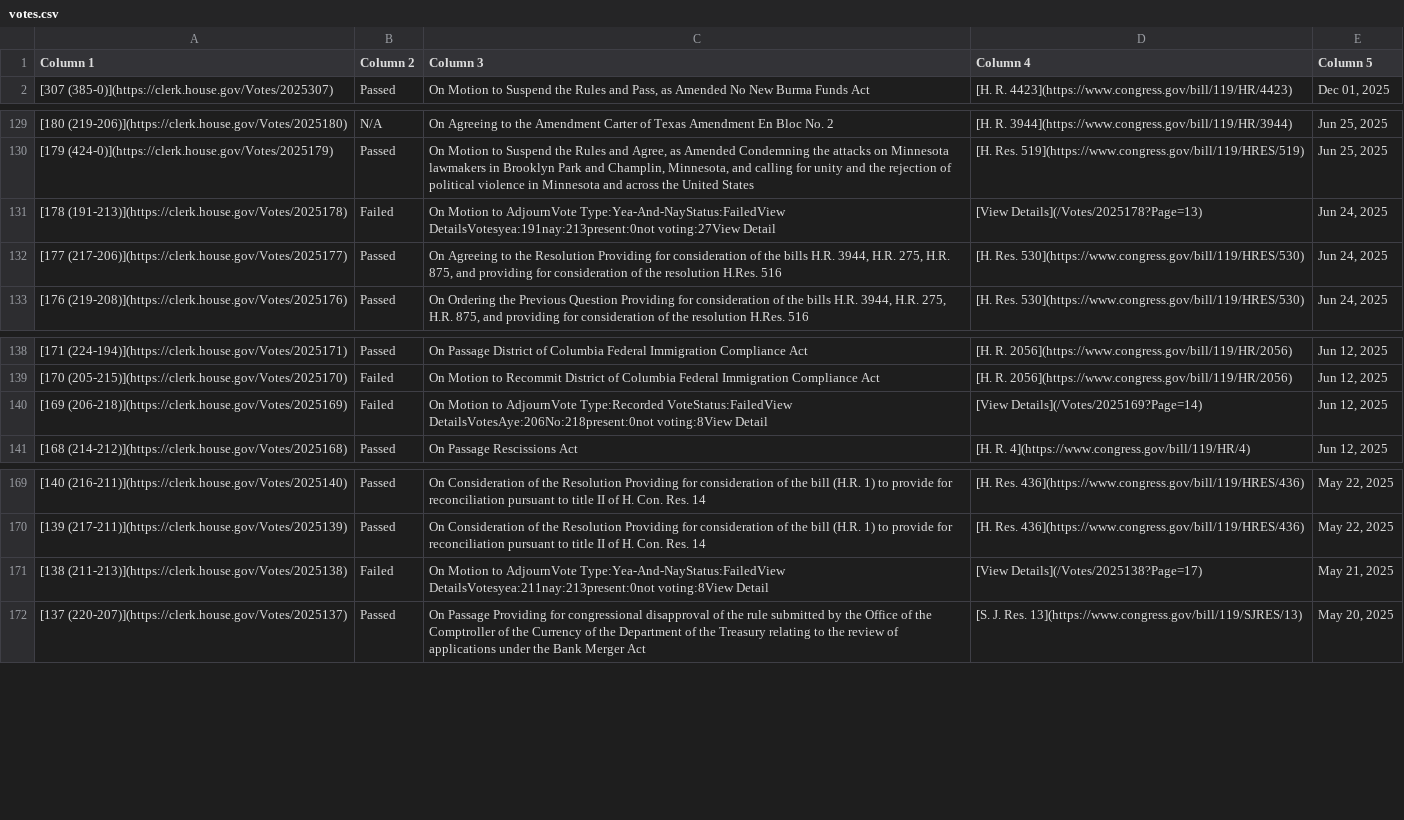
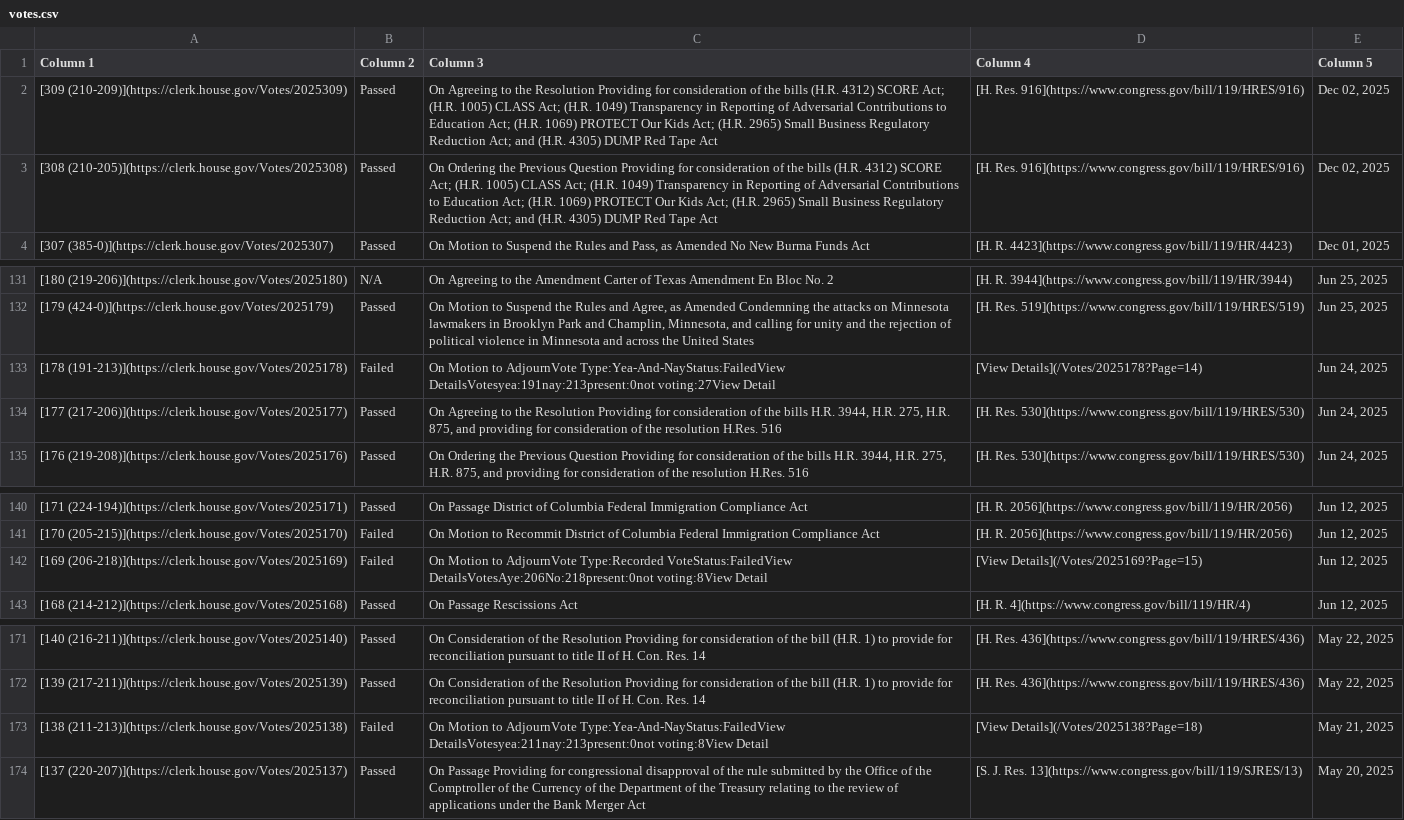
Before and after one commit to aomiller21/House_Votes, a CSV file: votes.csv, drawn as a sheet; only a part is shown, gaps mark what is left out.

```diff
--- a/votes.csv
+++ b/votes.csv
@@ -1,2 +1,4 @@
 Column 1,Column 2,Column 3,Column 4,Column 5
+[309 (210-209)](https://clerk.house.gov/Votes/2025309),Passed,On Agreeing to the Resolution Providing for consideration of the bills (H.R. 4312) SCORE Act; (H.R. 1005) CLASS Act; (H.R. 1049) Transparency in Reporting of Adversarial Contributions to Education Act; (H.R. 1069) PROTECT Our Kids Act; (H.R. 2965) Small Business Regulatory Reduction Act; and (H.R. 4305) DUMP Red Tape Act,[H. Res. 916](https://www.congress.gov/bill/119/HRES/916),"Dec 02, 2025"
+[308 (210-205)](https://clerk.house.gov/Votes/2025308),Passed,On Ordering the Previous Question Providing for consideration of the bills (H.R. 4312) SCORE Act; (H.R. 1005) CLASS Act; (H.R. 1049) Transparency in Reporting of Adversarial Contributions to Education Act; (H.R. 1069) PROTECT Our Kids Act; (H.R. 2965) Small Business Regulatory Reduction Act; and (H.R. 4305) DUMP Red Tape Act,[H. Res. 916](https://www.congress.gov/bill/119/HRES/916),"Dec 02, 2025"
 [307 (385-0)](https://clerk.house.gov/Votes/2025307),Passed,"On Motion to Suspend the Rules and Pass, as Amended No New Burma Funds Act",[H. R. 4423](https://www.congress.gov/bill/119/HR/4423),"Dec 01, 2025"
@@ -130,3 +132,3 @@ Column 1,Column 2,Column 3,Column 4,Column 5
 [179 (424-0)](https://clerk.house.gov/Votes/2025179),Passed,"On Motion to Suspend the Rules and Agree, as Amended Condemning the attacks on Minnesota lawmakers in Brooklyn Park and Champlin, Minnesota, and calling for unity and the rejection of political violence in Minnesota and across the United States",[H. Res. 519](https://www.congress.gov/bill/119/HRES/519),"Jun 25, 2025"
-[178 (191-213)](https://clerk.house.gov/Votes/2025178),Failed,On Motion to AdjournVote Type:Yea-And-NayStatus:FailedView DetailsVotesyea:191nay:213present:0not voting:27View Detail,[View Details](/Votes/2025178?Page=13),"Jun 24, 2025"
+[178 (191-213)](https://clerk.house.gov/Votes/2025178),Failed,On Motion to AdjournVote Type:Yea-And-NayStatus:FailedView DetailsVotesyea:191nay:213present:0not voting:27View Detail,[View Details](/Votes/2025178?Page=14),"Jun 24, 2025"
 [177 (217-206)](https://clerk.house.gov/Votes/2025177),Passed,"On Agreeing to the Resolution Providing for consideration of the bills H.R. 3944, H.R. 275, H.R. 875, and providing for consideration of the resolution H.Res. 516",[H. Res. 530](https://www.congress.gov/bill/119/HRES/530),"Jun 24, 2025"
@@ -139,3 +141,3 @@ Column 1,Column 2,Column 3,Column 4,Column 5
 [170 (205-215)](https://clerk.house.gov/Votes/2025170),Failed,On Motion to Recommit District of Columbia Federal Immigration Compliance Act,[H. R. 2056](https://www.congress.gov/bill/119/HR/2056),"Jun 12, 2025"
-[169 (206-218)](https://clerk.house.gov/Votes/2025169),Failed,On Motion to AdjournVote Type:Recorded VoteStatus:FailedView DetailsVotesAye:206No:218present:0not voting:8View Detail,[View Details](/Votes/2025169?Page=14),"Jun 12, 2025"
+[169 (206-218)](https://clerk.house.gov/Votes/2025169),Failed,On Motion to AdjournVote Type:Recorded VoteStatus:FailedView DetailsVotesAye:206No:218present:0not voting:8View Detail,[View Details](/Votes/2025169?Page=15),"Jun 12, 2025"
 [168 (214-212)](https://clerk.house.gov/Votes/2025168),Passed,On Passage Rescissions Act,[H. R. 4](https://www.congress.gov/bill/119/HR/4),"Jun 12, 2025"
@@ -170,3 +172,3 @@ Column 1,Column 2,Column 3,Column 4,Column 5
 [139 (217-211)](https://clerk.house.gov/Votes/2025139),Passed,On Consideration of the Resolution Providing for consideration of the bill (H.R. 1) to provide for reconciliation pursuant to title II of H. Con. Res. 14,[H. Res. 436](https://www.congress.gov/bill/119/HRES/436),"May 22, 2025"
-[138 (211-213)](https://clerk.house.gov/Votes/2025138),Failed,On Motion to AdjournVote Type:Yea-And-NayStatus:FailedView DetailsVotesyea:211nay:213present:0not voting:8View Detail,[View Details](/Votes/2025138?Page=17),"May 21, 2025"
+[138 (211-213)](https://clerk.house.gov/Votes/2025138),Failed,On Motion to AdjournVote Type:Yea-And-NayStatus:FailedView DetailsVotesyea:211nay:213present:0not voting:8View Detail,[View Details](/Votes/2025138?Page=18),"May 21, 2025"
 [137 (220-207)](https://clerk.house.gov/Votes/2025137),Passed,On Passage Providing for congressional disapproval of the rule submitted by the Office of the Comptroller of the Currency of the Department of the Treasury relating to the review of applications under the Bank Merger Act,[S. J. Res. 13](https://www.congress.gov/bill/119/SJRES/13),"May 20, 2025"
```
